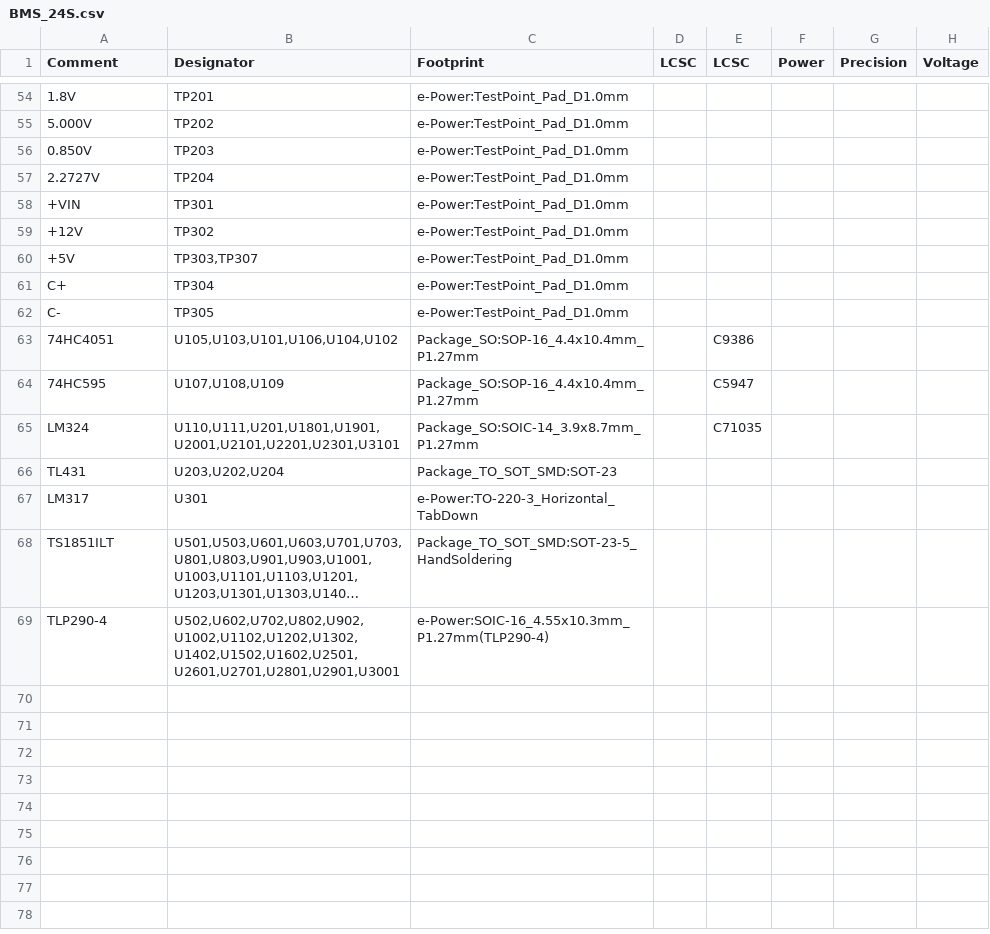
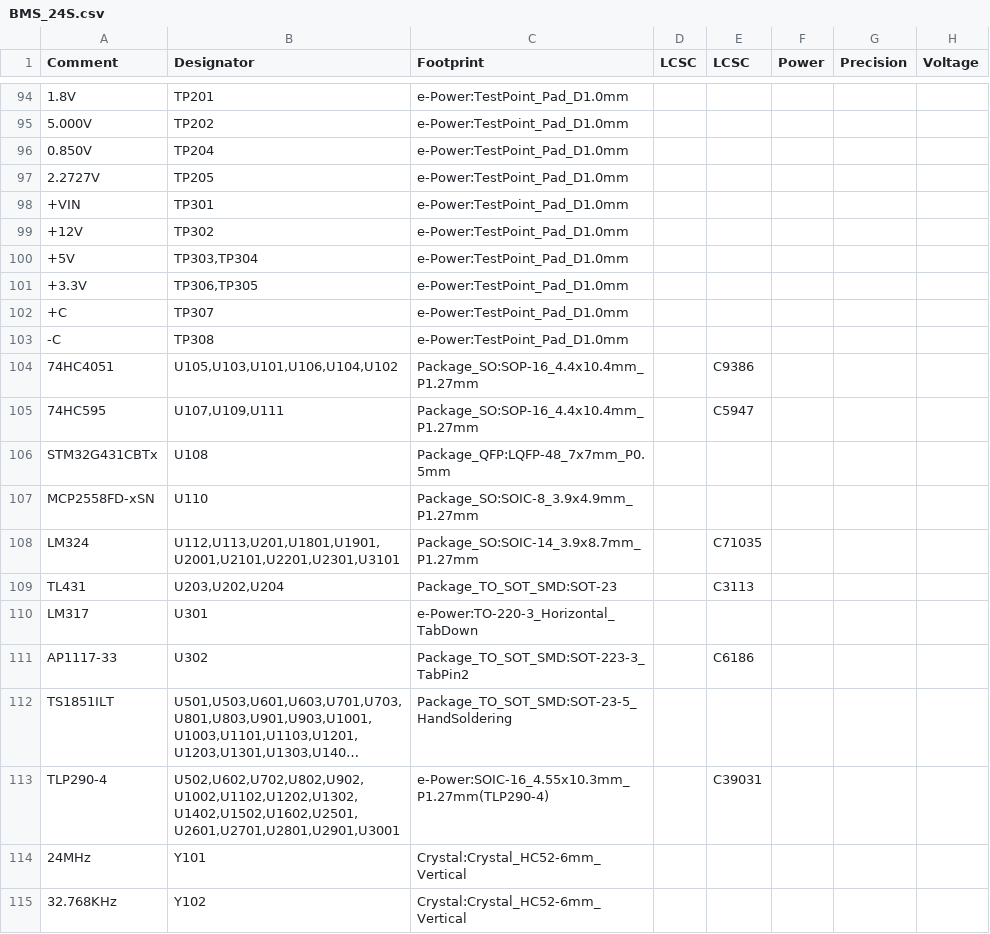
Before and after one commit to e-Power-UFRGS/e-Power-PCBs, a CSV file: BMS_24S/BMS_24S.csv, drawn as a sheet; only a part is shown, gaps mark what is left out; long unchanged cells end in …; addresses are those after the commit; the diff covers the shown part only; the diff names each change by its address in the sheet, - before the commit and + after, or states it on an @@ line.

```diff
--- a/BMS_24S/BMS_24S.csv
+++ b/BMS_24S/BMS_24S.csv
-B96 (Designator): TP203
+B96 (Designator): TP204
-B97 (Designator): TP204
+B97 (Designator): TP205
-B100 (Designator): TP303,TP307
+B100 (Designator): TP303,TP304
+row 101: +3.3V | TP306,TP305 | e-Power:TestPoint_Pad_D1.0mm
-A102 (Comment): C+
+A102 (Comment): +C
-B102 (Designator): TP304
+B102 (Designator): TP307
-A103 (Comment): C-
+A103 (Comment): -C
-B103 (Designator): TP305
+B103 (Designator): TP308
-B105 (Designator): U107,U108,U109
+B105 (Designator): U107,U109,U111
+row 106: STM32G431CBTx | U108 | Package_QFP:LQFP-48_7x7mm_P0.5mm
+row 107: MCP2558FD-xSN | U110 | Package_SO:SOIC-8_3.9x4.9mm_P1.27mm
-B108 (Designator): U110,U111,U201,U1801,U1901,U2001,U2101,U2201,U2301,U3101
+B108 (Designator): U112,U113,U201,U1801,U1901,U2001,U2101,U2201,U2301,U3101
-E109 (LCSC): (empty)
+E109 (LCSC): C3113
+row 111: AP1117-33 | U302 | Package_TO_SOT_SMD:SOT-223-3_TabPin2 |  | C6186
-E113 (LCSC): (empty)
+E113 (LCSC): C39031
+row 114: 24MHz | Y101 | Crystal:Crystal_HC52-6mm_Vertical
+row 115: 32.768KHz | Y102 | Crystal:Crystal_HC52-6mm_Vertical
```
Also changed, not shown: 42 added rows, 2 removed rows and 10 edited cells elsewhere in this file, 29 other files.
